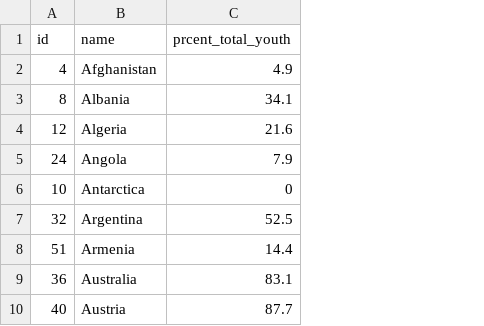
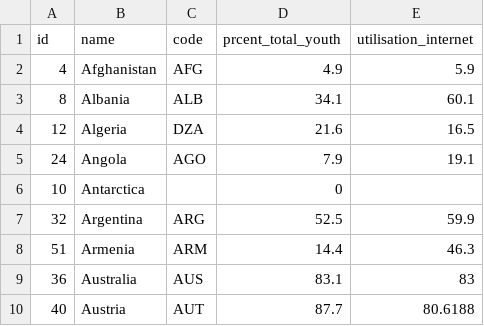
Before and after one commit to julesbonnard/template_d3_carto, a TSV file: data/world-110m-data.tsv, drawn as a sheet; only a part is shown; the diff names each change by its address in the sheet, - before the commit and + after, or states it on an @@ line.

```diff
--- a/data/world-110m-data.tsv
+++ b/data/world-110m-data.tsv
+column C (code), rows 2-10: AFG | ALB | DZA | AGO |  | ARG | ARM | AUS | AUT
+column E (utilisation_internet), rows 2-10: 5.9 | 60.1 | 16.5 | 19.1 |  | 59.9 | 46.3 | 83 | 80.6188
```
Also changed, not shown: 5 other files.
